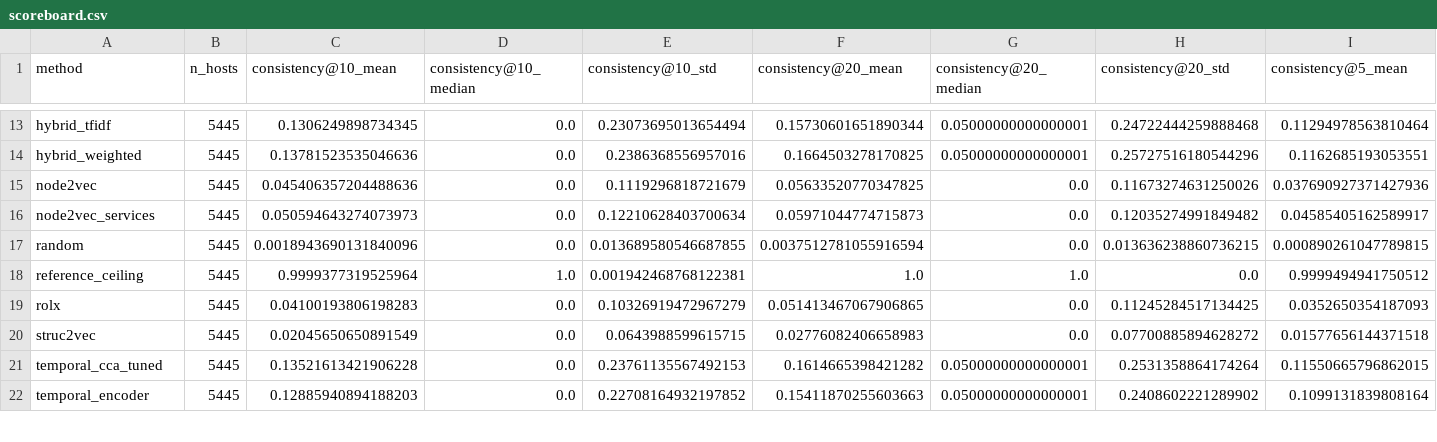
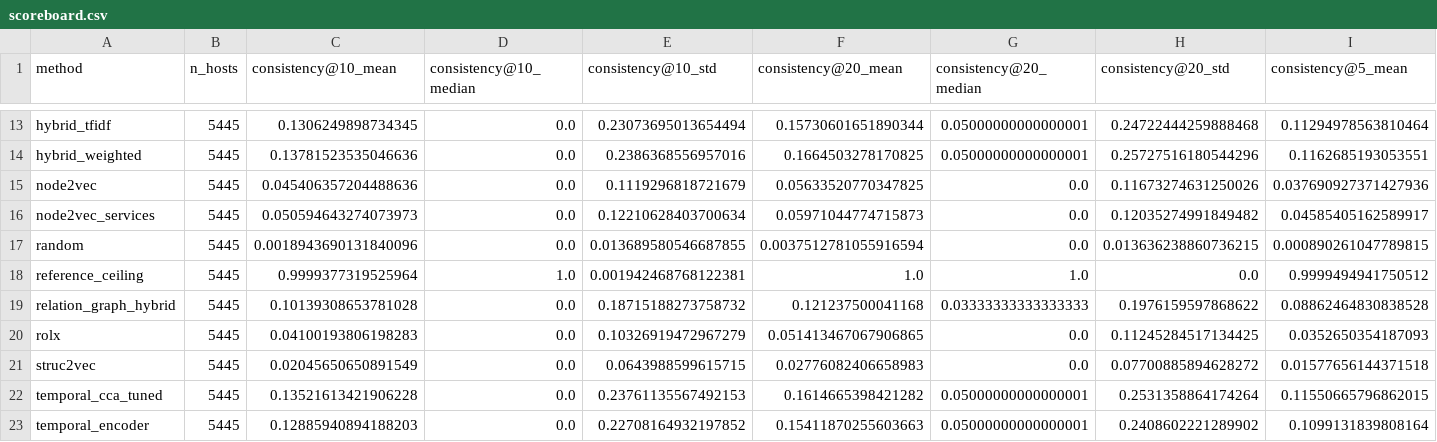
Before and after one commit to CorgCode/pt-project, a CSV file: scoreboard/scoreboard.csv, drawn as a sheet; only a part is shown, gaps mark what is left out; rows hold the shown columns only; the diff names each change by its address in the sheet, - before the commit and + after, or states it on an @@ line.

```diff
--- a/scoreboard/scoreboard.csv
+++ b/scoreboard/scoreboard.csv
+row 19: relation_graph_hybrid | 5445 | 0.10139308653781028 | 0.0 | 0.18715188273758732 | 0.121237500041168 | 0.03333333333333333 | 0.1976159597868622 | 0.08862464830838528
```
Also changed, not shown: 2 other files.
